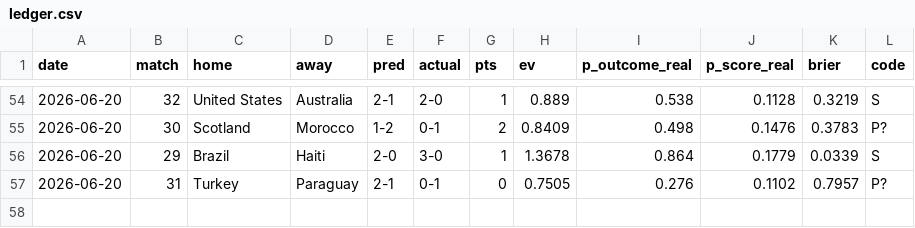
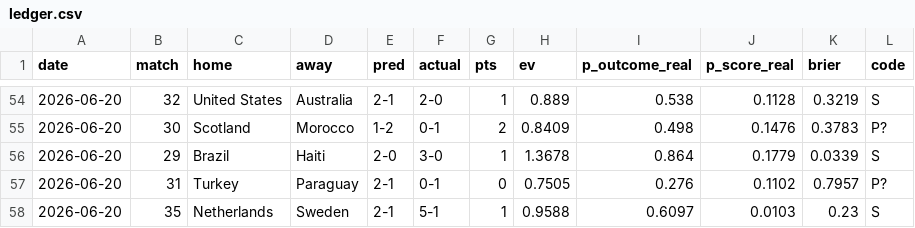
Before and after one commit to avraltod/worldcup-prophet, a CSV file: experiment/ledger.csv, drawn as a sheet; only a part is shown, gaps mark what is left out; the diff names each change by its address in the sheet, - before the commit and + after, or states it on an @@ line.

```diff
--- a/experiment/ledger.csv
+++ b/experiment/ledger.csv
+row 58: 2026-06-20 | 35 | Netherlands | Sweden | 2-1 | 5-1 | 1 | 0.9588 | 0.6097 | 0.0103 | 0.23 | S
```
Also changed, not shown: 39 other files.
